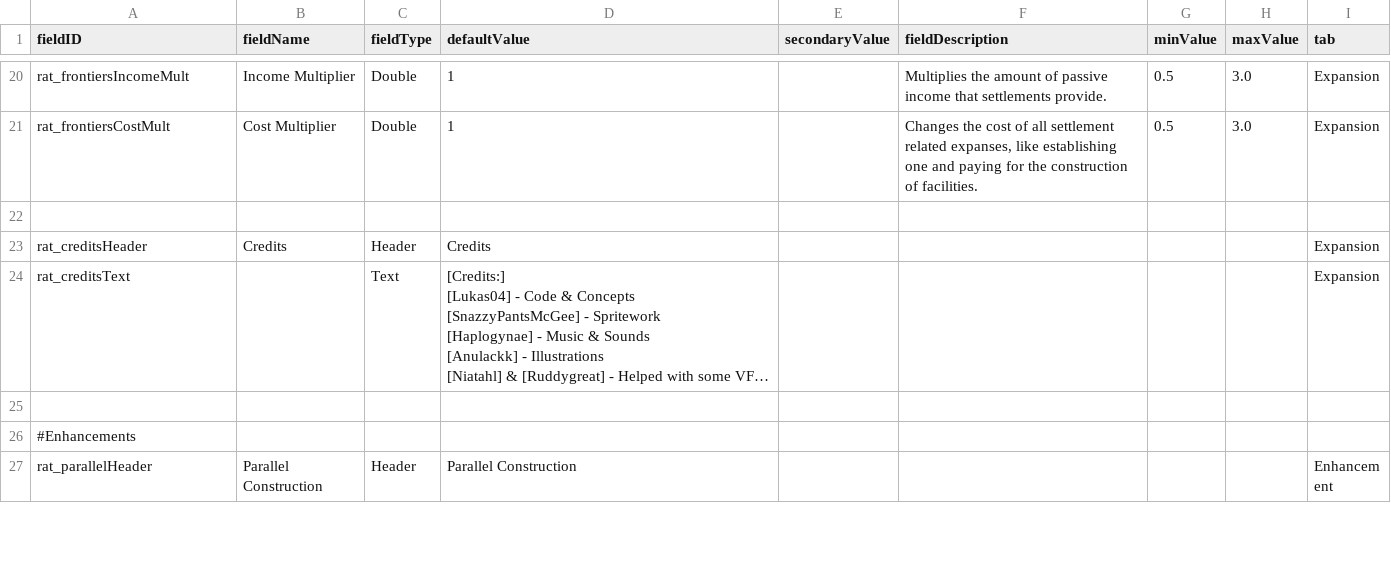
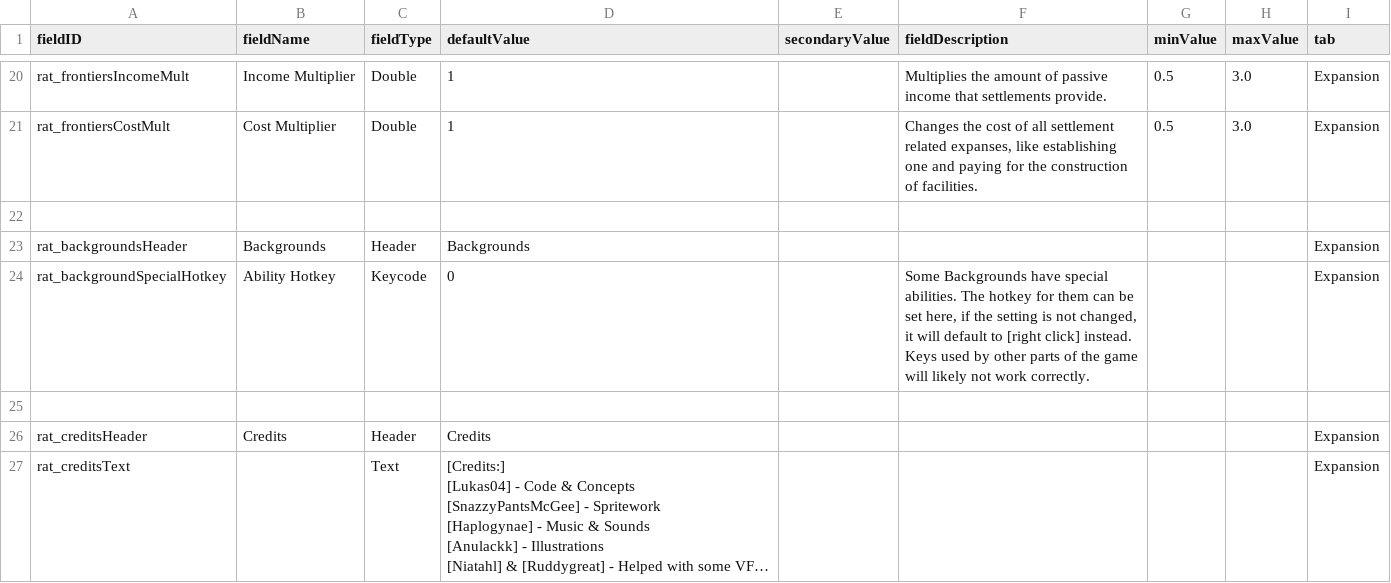
Before and after one commit to Lukas22041/Random-Assortment-of-Things, a CSV file: data/config/LunaSettings.csv, drawn as a sheet; only a part is shown, gaps mark what is left out; the shorter side is filled out with more unchanged rows; long unchanged cells end in …; the diff names each change by its address in the sheet, - before the commit and + after, or states it on an @@ line.

```diff
--- a/data/config/LunaSettings.csv
+++ b/data/config/LunaSettings.csv
+row 23: rat_backgroundsHeader | Backgrounds | Header | Backgrounds |  |  |  |  | Expansion
+row 24: rat_backgroundSpecialHotkey | Ability Hotkey | Keycode | 0 |  | Some Backgrounds have special abilities. The hotkey for them can be set here, if the setting is not changed, it will default to [right click] instead. Keys used by other parts of the game will likely not work correctly. |  |  | Expansion
+row 25: (empty)
```
Also changed, not shown: data/config/modFiles/magicTrail_data.csv, data/weapons/weapon_data.csv, 11 other files.
